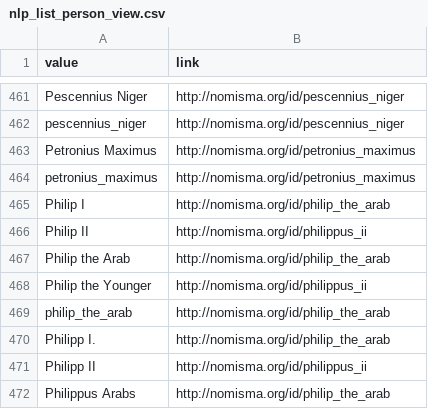
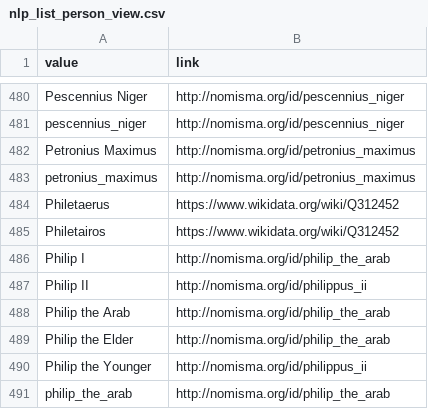
Before and after one commit to Frankfurt-BigDataLab/NLP-on-multilingual-coin-datasets, a CSV file: lists/csv/nlp_list_person_view.csv, drawn as a sheet; only a part is shown, gaps mark what is left out; the shorter side is filled out with more unchanged rows; the diff covers the shown part only.

```diff
--- a/lists/csv/nlp_list_person_view.csv
+++ b/lists/csv/nlp_list_person_view.csv
@@ -464,2 +483,4 @@ pescennius_niger,http://nomisma.org/id/pescennius_niger
 petronius_maximus,http://nomisma.org/id/petronius_maximus
+Philetaerus,https://www.wikidata.org/wiki/Q312452
+Philetairos,https://www.wikidata.org/wiki/Q312452
 "Philip I",http://nomisma.org/id/philip_the_arab
@@ -467,2 +488,3 @@ petronius_maximus,http://nomisma.org/id/petronius_maximus
 "Philip the Arab",http://nomisma.org/id/philip_the_arab
+"Philip the Elder",http://nomisma.org/id/philip_the_arab
 "Philip the Younger",http://nomisma.org/id/philippus_ii
```
Also changed, not shown: 31 added rows elsewhere in this file, lists/csv/nlp_list_animal_view.csv, lists/csv/nlp_list_obj.csv, 6 other files.
